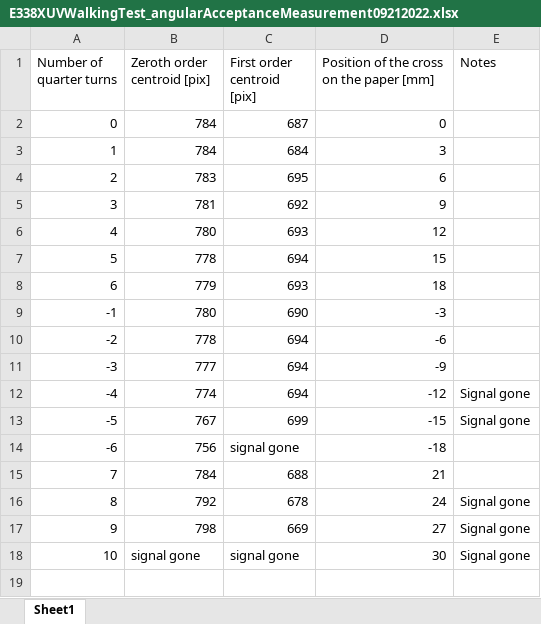
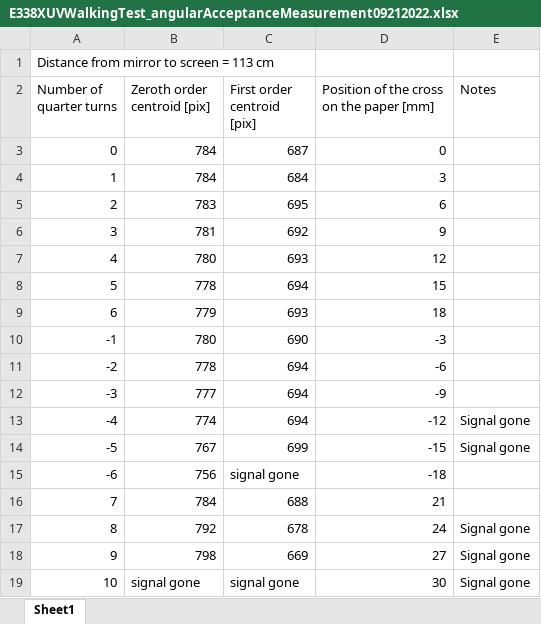
Before and after one commit to cemma1/PAX, an Excel workbook: XUVSpectrometerTesting/E338XUVWalkingTest_angularAcceptanceMeasurement09212022.xlsx, sheet Sheet1, drawn as a sheet; values as stored, in another font and other column widths than the file's, no borders; the diff names each change by its address in the sheet, - before the commit and + after, or states it on an @@ line.

Commit message:
added XUV spectrometer anuglar accetance spreadsheet again

```diff
--- a/XUVSpectrometerTesting/E338XUVWalkingTest_angularAcceptanceMeasurement09212022.xlsx (sheet Sheet1)
+++ b/XUVSpectrometerTesting/E338XUVWalkingTest_angularAcceptanceMeasurement09212022.xlsx (sheet Sheet1)
+row 1: Distance from mirror to screen = 113 cm
```
Also changed, not shown: formulas that keep their value.
